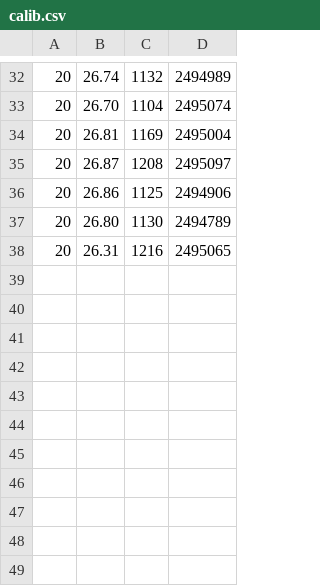
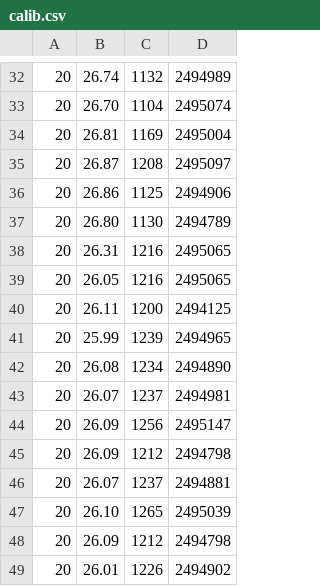
Before and after one commit to halsampson/Brymen857, a CSV file: calib.csv, drawn as a sheet; only a part is shown, gaps mark what is left out.

Commit message:
maxVout calibration

```diff
--- a/calib.csv
+++ b/calib.csv
@@ -38 +38,12 @@
 20, 26.31, 1216, 2495065
+20, 26.05, 1216, 2495065
+20, 26.11, 1200, 2494125
+20, 25.99, 1239, 2494965
+20, 26.08, 1234, 2494890
+20, 26.07, 1237, 2494981
+20, 26.09, 1256, 2495147
+20, 26.09, 1212, 2494798
+20, 26.07, 1237, 2494881
+20, 26.10, 1265, 2495039
+20, 26.09, 1212, 2494798
+20, 26.01, 1226, 2494902
```
Also changed, not shown: 2 other files.
